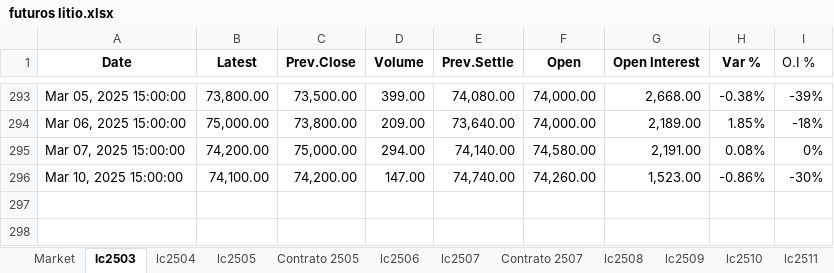
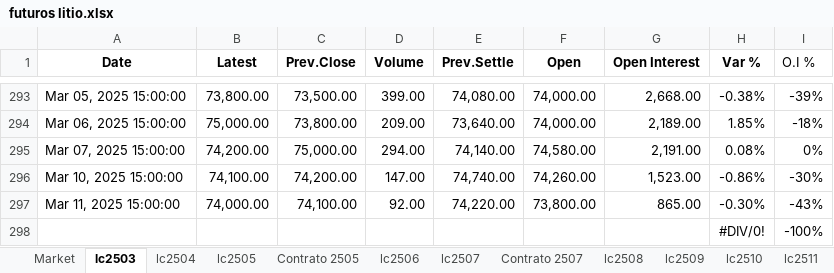
Before and after one commit to mherrerab21/Litio-APP, an Excel workbook: futuros litio.xlsx, sheet lc2503, drawn as a sheet; only a part is shown, gaps mark what is left out; values as stored, in another font and other column widths than the file's, no borders; conditional formats not drawn; the diff names each change by its address in the sheet, - before the commit and + after, or states it on an @@ line.

```diff
--- a/futuros litio.xlsx (sheet lc2503)
+++ b/futuros litio.xlsx (sheet lc2503)
+row 297: Mar 11, 2025 15:00:00 | 74,000.00 | 74,100.00 | 92.00 | 74,220.00 | 73,800.00 | 865.00 | -0.30% | -43%
+row 298:  |  |  |  |  |  |  | #DIV/0! | -100%
```
Also changed, not shown: sheet Market, sheet lc2602, sheet lc2601, sheet lc2512, sheet lc2511, sheet lc2510, 8 more sheets, charts or pictures.
